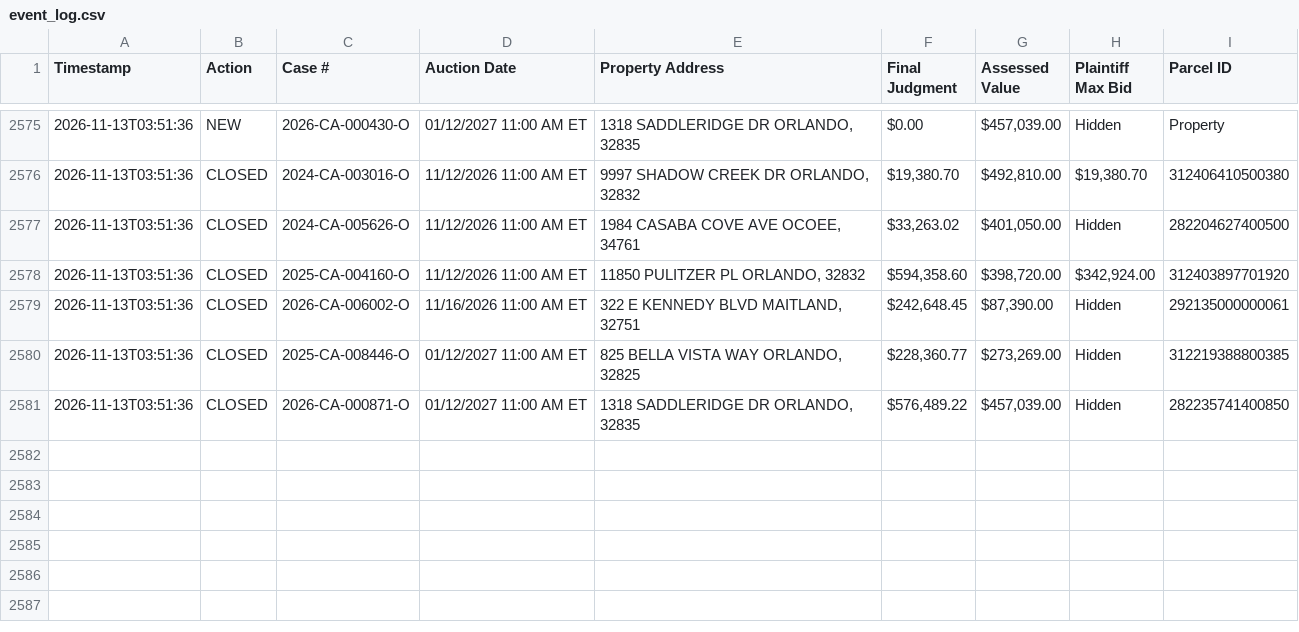
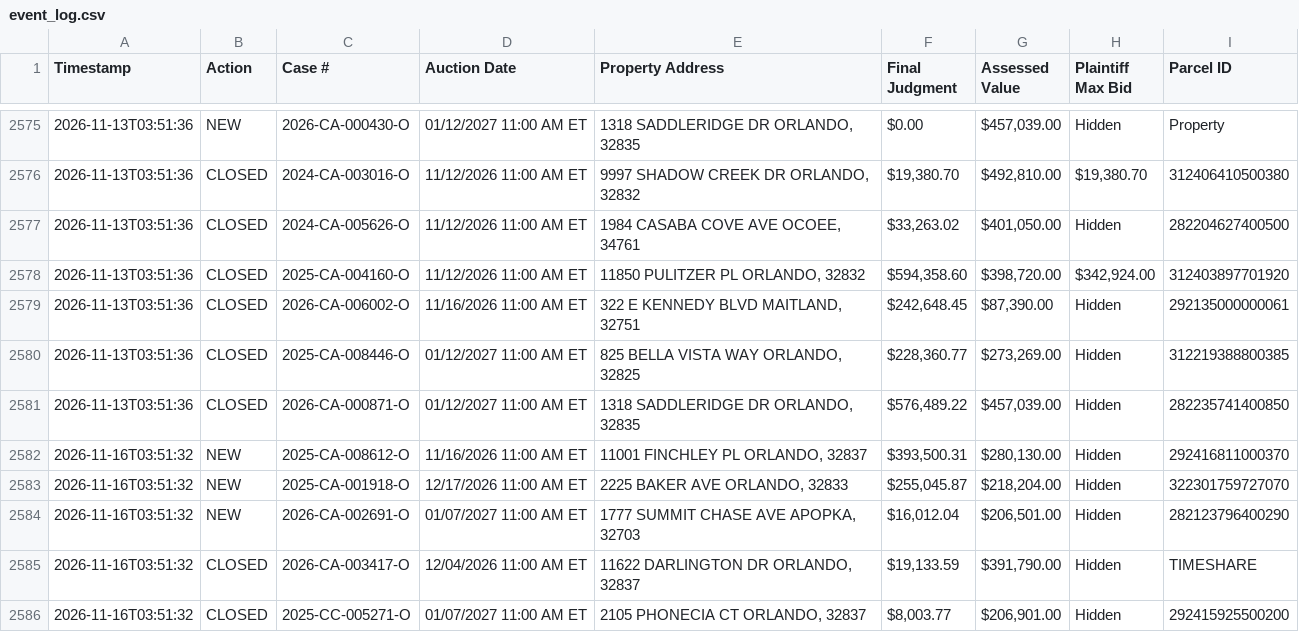
Before and after one commit to figlesias7/Realforeclose-Orange, a CSV file: data/event_log.csv, drawn as a sheet; only a part is shown, gaps mark what is left out.

```diff
--- a/data/event_log.csv
+++ b/data/event_log.csv
@@ -2581 +2581,6 @@ Timestamp,Action,Case #,Auction Date,Property Address,Final Judgment,Assessed Va
 2026-11-13T03:51:36,CLOSED,2026-CA-000871-O,01/12/2027 11:00 AM ET,"1318 SADDLERIDGE DR ORLANDO, 32835","$576,489.22","$457,039.00",Hidden,282235741400850
+2026-11-16T03:51:32,NEW,2025-CA-008612-O,11/16/2026 11:00 AM ET,"11001 FINCHLEY PL ORLANDO, 32837","$393,500.31","$280,130.00",Hidden,292416811000370
+2026-11-16T03:51:32,NEW,2025-CA-001918-O,12/17/2026 11:00 AM ET,"2225 BAKER AVE ORLANDO, 32833","$255,045.87","$218,204.00",Hidden,322301759727070
+2026-11-16T03:51:32,NEW,2026-CA-002691-O,01/07/2027 11:00 AM ET,"1777 SUMMIT CHASE AVE APOPKA, 32703","$16,012.04","$206,501.00",Hidden,282123796400290
+2026-11-16T03:51:32,CLOSED,2026-CA-003417-O,12/04/2026 11:00 AM ET,"11622 DARLINGTON DR ORLANDO, 32837","$19,133.59","$391,790.00",Hidden,TIMESHARE
+2026-11-16T03:51:32,CLOSED,2025-CC-005271-O,01/07/2027 11:00 AM ET,"2105 PHONECIA CT ORLANDO, 32837","$8,003.77","$206,901.00",Hidden,292415925500200
```
Also changed, not shown: data/active_foreclosures.csv, data/all_seen.csv, 3 other files.
